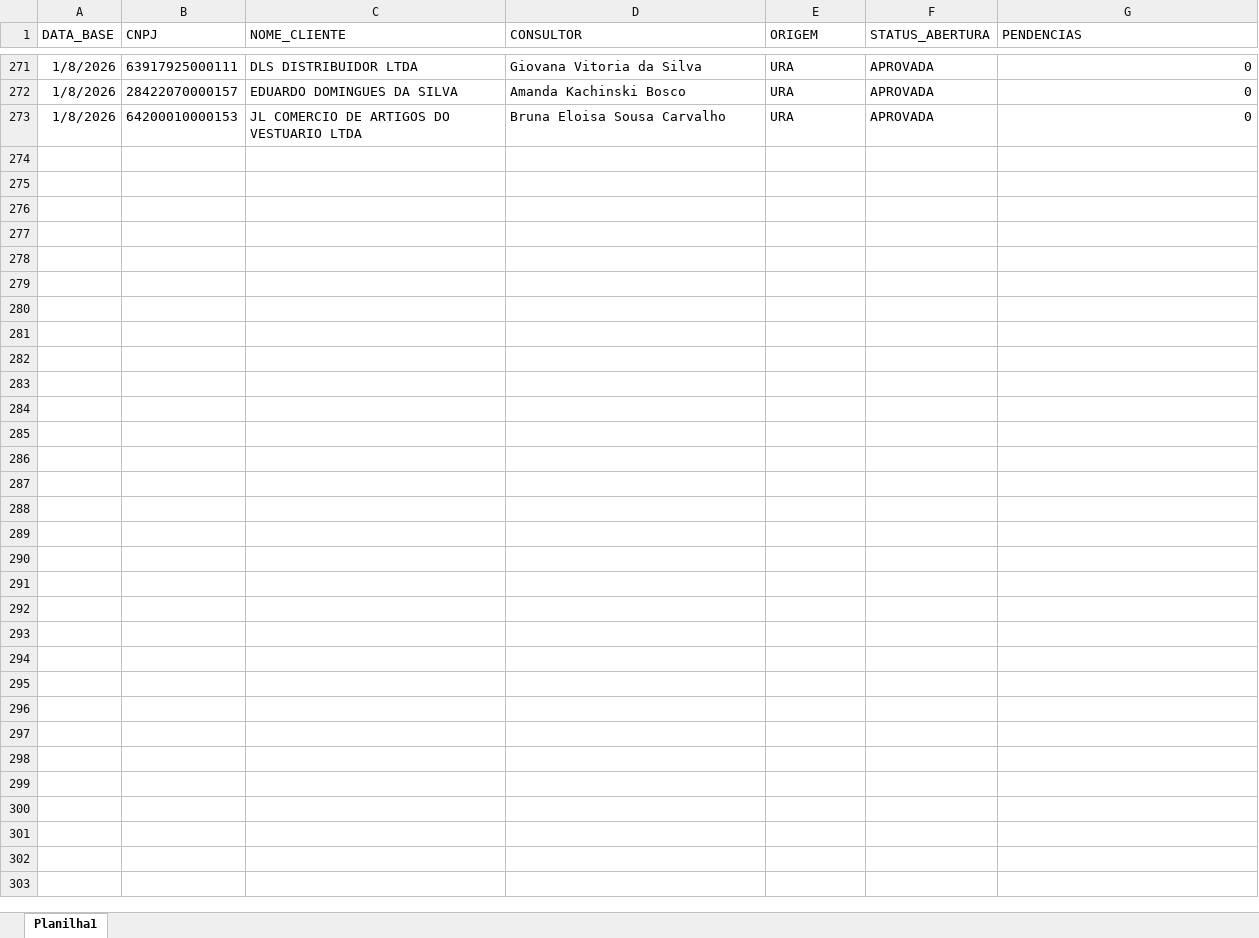
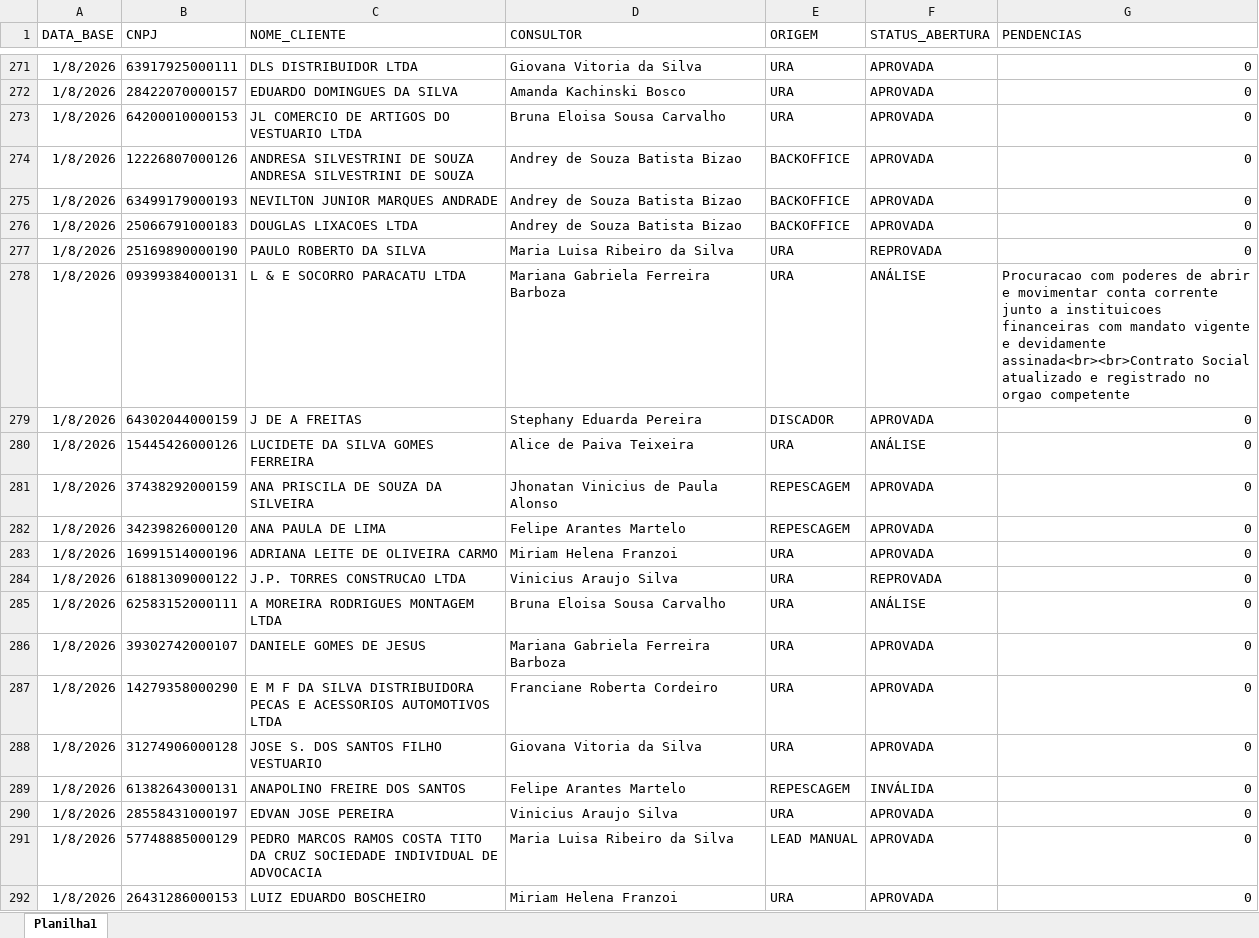
Before and after one commit to Augusto05/atlas, an Excel workbook: first-atlas/producao_2026-01.xlsx, sheet Planilha1, drawn as a sheet; only a part is shown, gaps mark what is left out; values as stored, in another font and other column widths than the file's, no borders; the diff covers the shown part only; the diff names each change by its address in the sheet, - before the commit and + after, or states it on an @@ line.

```diff
--- a/first-atlas/producao_2026-01.xlsx (sheet Planilha1)
+++ b/first-atlas/producao_2026-01.xlsx (sheet Planilha1)
+row 274: 1/8/2026 | 12226807000126 | ANDRESA SILVESTRINI DE SOUZA ANDRESA SILVESTRINI DE SOUZA | Andrey de Souza Batista Bizao | BACKOFFICE | APROVADA | 0
+row 275: 1/8/2026 | 63499179000193 | NEVILTON JUNIOR MARQUES ANDRADE | Andrey de Souza Batista Bizao | BACKOFFICE | APROVADA | 0
+row 276: 1/8/2026 | 25066791000183 | DOUGLAS LIXACOES LTDA | Andrey de Souza Batista Bizao | BACKOFFICE | APROVADA | 0
+row 277: 1/8/2026 | 25169890000190 | PAULO ROBERTO DA SILVA | Maria Luisa Ribeiro da Silva | URA | REPROVADA | 0
+row 278: 1/8/2026 | 09399384000131 | L & E SOCORRO PARACATU LTDA | Mariana Gabriela Ferreira Barboza | URA | ANÁLISE | Procuracao com poderes de abrir e movimentar conta corrente junto a instituicoes financeiras com mandato vigente e devidamente assinada<br><br>Contrato Social atualizado e registrado no orgao competente
+row 279: 1/8/2026 | 64302044000159 | J DE A FREITAS | Stephany Eduarda Pereira | DISCADOR | APROVADA | 0
+row 280: 1/8/2026 | 15445426000126 | LUCIDETE DA SILVA GOMES FERREIRA | Alice de Paiva Teixeira | URA | ANÁLISE | 0
+row 281: 1/8/2026 | 37438292000159 | ANA PRISCILA DE SOUZA DA SILVEIRA | Jhonatan Vinicius de Paula Alonso | REPESCAGEM | APROVADA | 0
+row 282: 1/8/2026 | 34239826000120 | ANA PAULA DE LIMA | Felipe Arantes Martelo | REPESCAGEM | APROVADA | 0
+row 283: 1/8/2026 | 16991514000196 | ADRIANA LEITE DE OLIVEIRA CARMO | Miriam Helena Franzoi | URA | APROVADA | 0
+row 284: 1/8/2026 | 61881309000122 | J.P. TORRES CONSTRUCAO LTDA | Vinicius Araujo Silva | URA | REPROVADA | 0
+row 285: 1/8/2026 | 62583152000111 | A MOREIRA RODRIGUES MONTAGEM LTDA | Bruna Eloisa Sousa Carvalho | URA | ANÁLISE | 0
+row 286: 1/8/2026 | 39302742000107 | DANIELE GOMES DE JESUS | Mariana Gabriela Ferreira Barboza | URA | APROVADA | 0
+row 287: 1/8/2026 | 14279358000290 | E M F DA SILVA DISTRIBUIDORA PECAS E ACESSORIOS AUTOMOTIVOS LTDA | Franciane Roberta Cordeiro | URA | APROVADA | 0
+row 288: 1/8/2026 | 31274906000128 | JOSE S. DOS SANTOS FILHO VESTUARIO | Giovana Vitoria da Silva | URA | APROVADA | 0
+row 289: 1/8/2026 | 61382643000131 | ANAPOLINO FREIRE DOS SANTOS | Felipe Arantes Martelo | REPESCAGEM | INVÁLIDA | 0
+row 290: 1/8/2026 | 28558431000197 | EDVAN JOSE PEREIRA | Vinicius Araujo Silva | URA | APROVADA | 0
+row 291: 1/8/2026 | 57748885000129 | PEDRO MARCOS RAMOS COSTA TITO DA CRUZ SOCIEDADE INDIVIDUAL DE ADVOCACIA | Maria Luisa Ribeiro da Silva | LEAD MANUAL | APROVADA | 0
+row 292: 1/8/2026 | 26431286000153 | LUIZ EDUARDO BOSCHEIRO | Miriam Helena Franzoi | URA | APROVADA | 0
```
Also changed, not shown: 79 added rows and 24 edited cells elsewhere in this sheet, first-atlas/balde_2025-11.xlsx, 1 other file.
